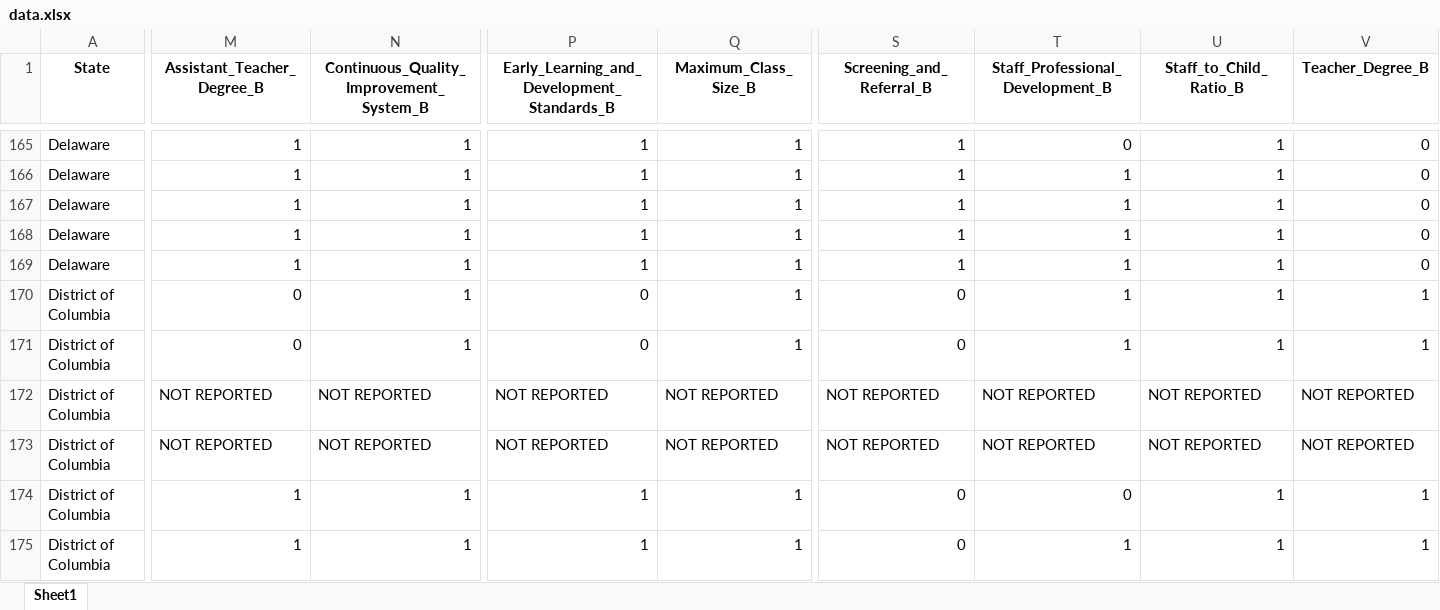
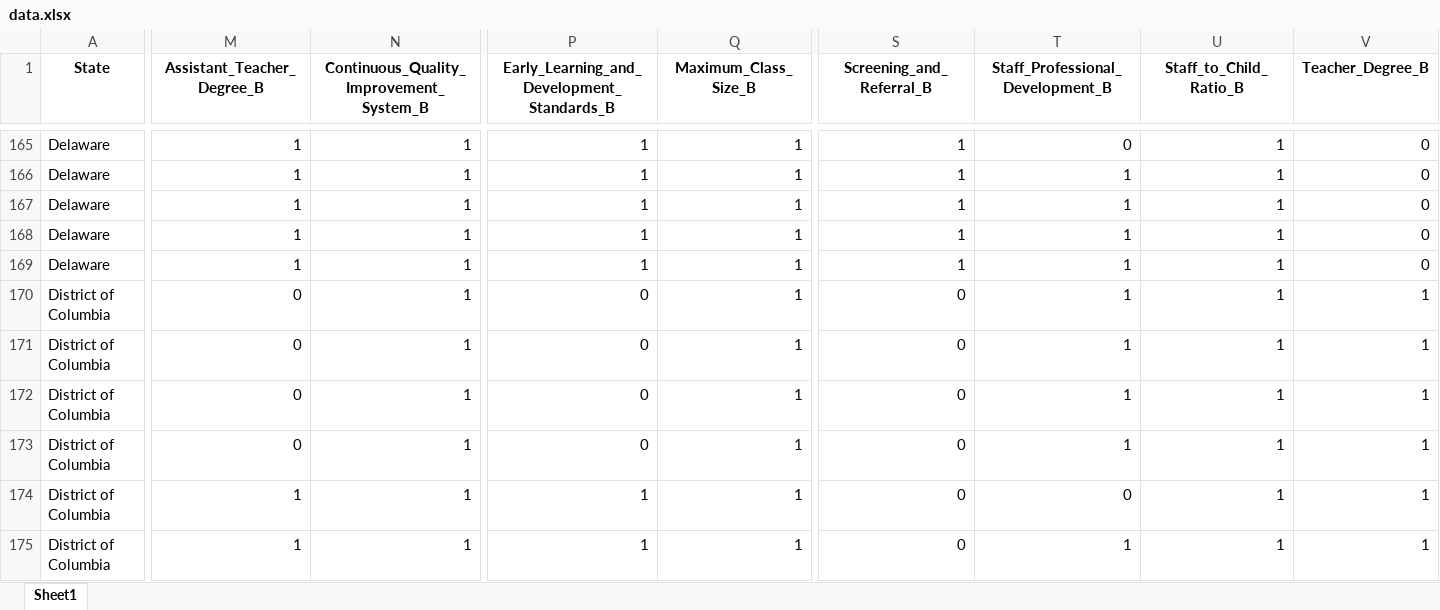
Before and after one commit to Nathan-D-R/UPK, an Excel workbook: data.xlsx, sheet Sheet1, drawn as a sheet; only a part is shown, gaps mark what is left out; values as stored, in another font and other column widths than the file's, no borders; the diff covers the shown part only; the diff names each change by its address in the sheet, - before the commit and + after, or states it on an @@ line.

Commit message:
Automate data pull, transform, and regression

```diff
--- a/data.xlsx (sheet Sheet1)
+++ b/data.xlsx (sheet Sheet1)
-M172:M173 (Assistant_Teacher_Degree_B): NOT REPORTED
+M172:M173 (Assistant_Teacher_Degree_B): 0
-N172:N173: NOT REPORTED
+N172:N173: 1
-P172:P173: NOT REPORTED
+P172:P173: 0
-Q172:Q173 (Maximum_Class_Size_B): NOT REPORTED
+Q172:Q173 (Maximum_Class_Size_B): 1
-S172:S173 (Screening_and_Referral_B): NOT REPORTED
+S172:S173 (Screening_and_Referral_B): 0
-T172:T173 (Staff_Professional_Development_B): NOT REPORTED
+T172:T173 (Staff_Professional_Development_B): 1
-U172:U173 (Staff_to_Child_Ratio_B): NOT REPORTED
+U172:U173 (Staff_to_Child_Ratio_B): 1
-V172:V173 (Teacher_Degree_B): NOT REPORTED
+V172:V173 (Teacher_Degree_B): 1
```
Also changed, not shown: 19 edited cells elsewhere in this sheet, Data/state_preschool_enrollment.xlsx, Data/state_preschool_spending.xlsx, 5 other files.
